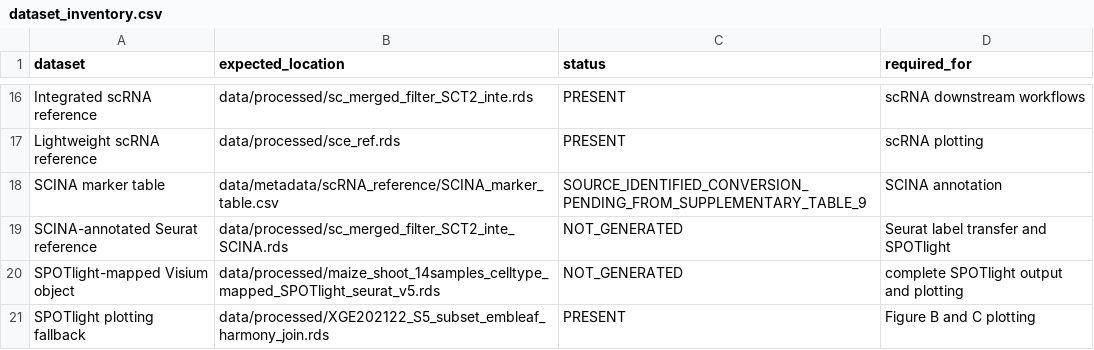
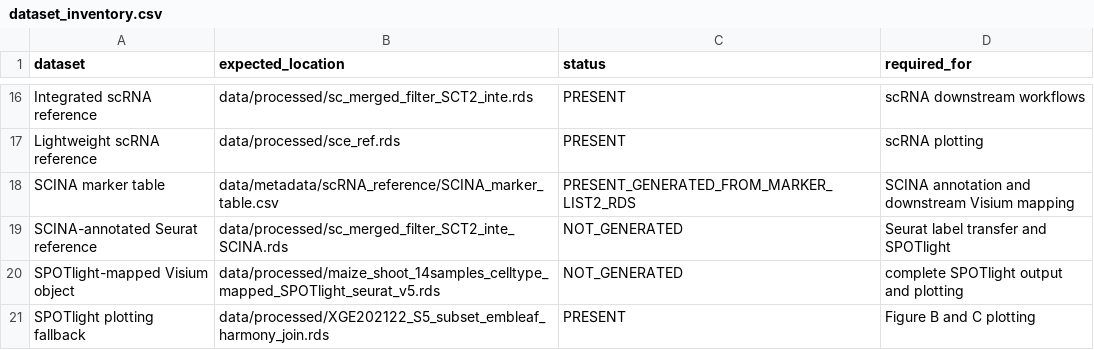
Before and after one commit to bomacchih/maize_shoot_data_process_v2, a CSV file: data/dataset_inventory.csv, drawn as a sheet; only a part is shown, gaps mark what is left out.

Commit message:
mapping reference update

```diff
--- a/data/dataset_inventory.csv
+++ b/data/dataset_inventory.csv
@@ -17,3 +17,3 @@ Integrated scRNA reference,data/processed/sc_merged_filter_SCT2_inte.rds,PRESENT
 Lightweight scRNA reference,data/processed/sce_ref.rds,PRESENT,scRNA plotting
-SCINA marker table,data/metadata/scRNA_reference/SCINA_marker_table.csv,SOURCE_IDENTIFIED_CONVERSION_PENDING_FROM_SUPPLEMENTARY_TABLE_9,SCINA annotation
+SCINA marker table,data/metadata/scRNA_reference/SCINA_marker_table.csv,PRESENT_GENERATED_FROM_MARKER_LIST2_RDS,SCINA annotation and downstream Visium mapping
 SCINA-annotated Seurat reference,data/processed/sc_merged_filter_SCT2_inte_SCINA.rds,NOT_GENERATED,Seurat label transfer and SPOTlight
```
Also changed, not shown: 17 other files.
